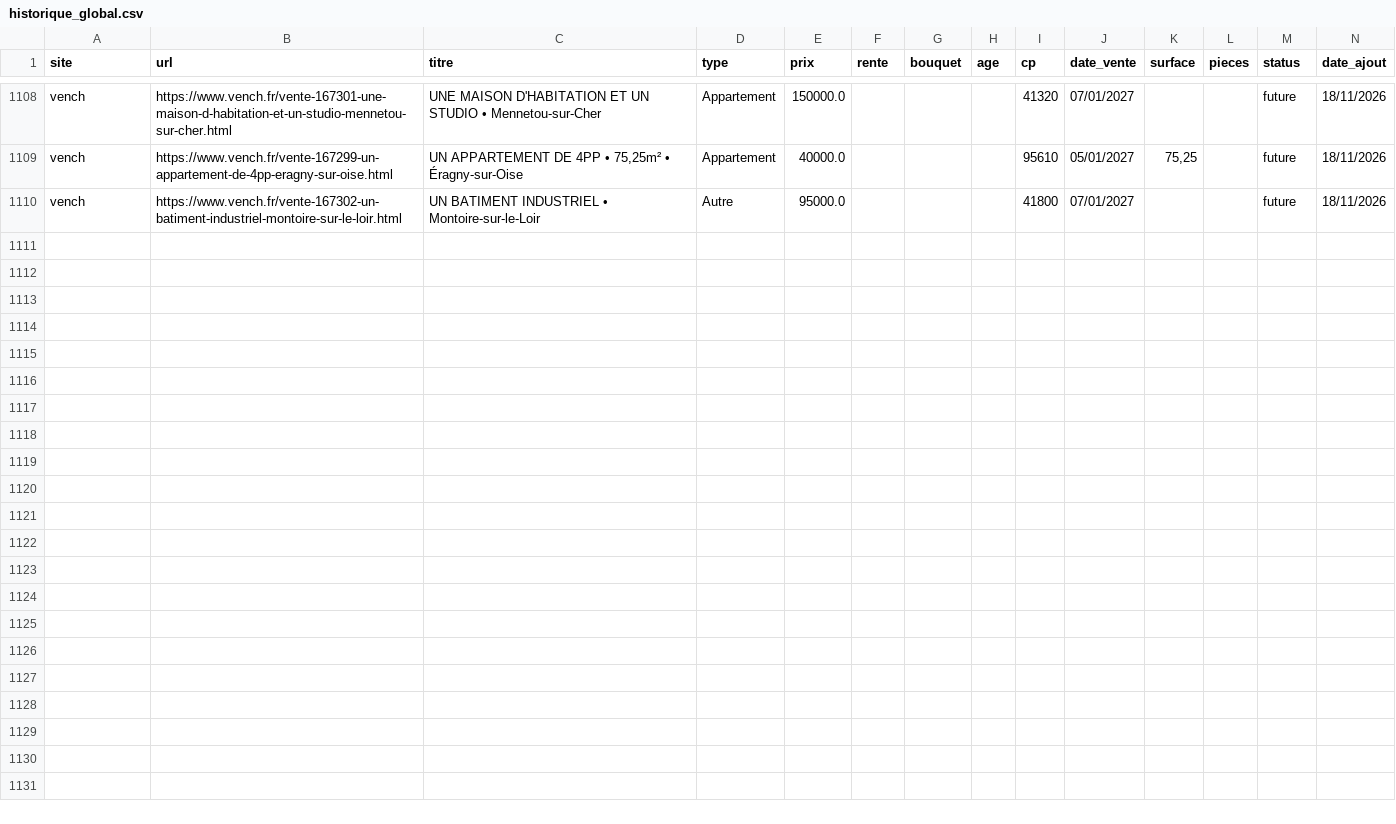
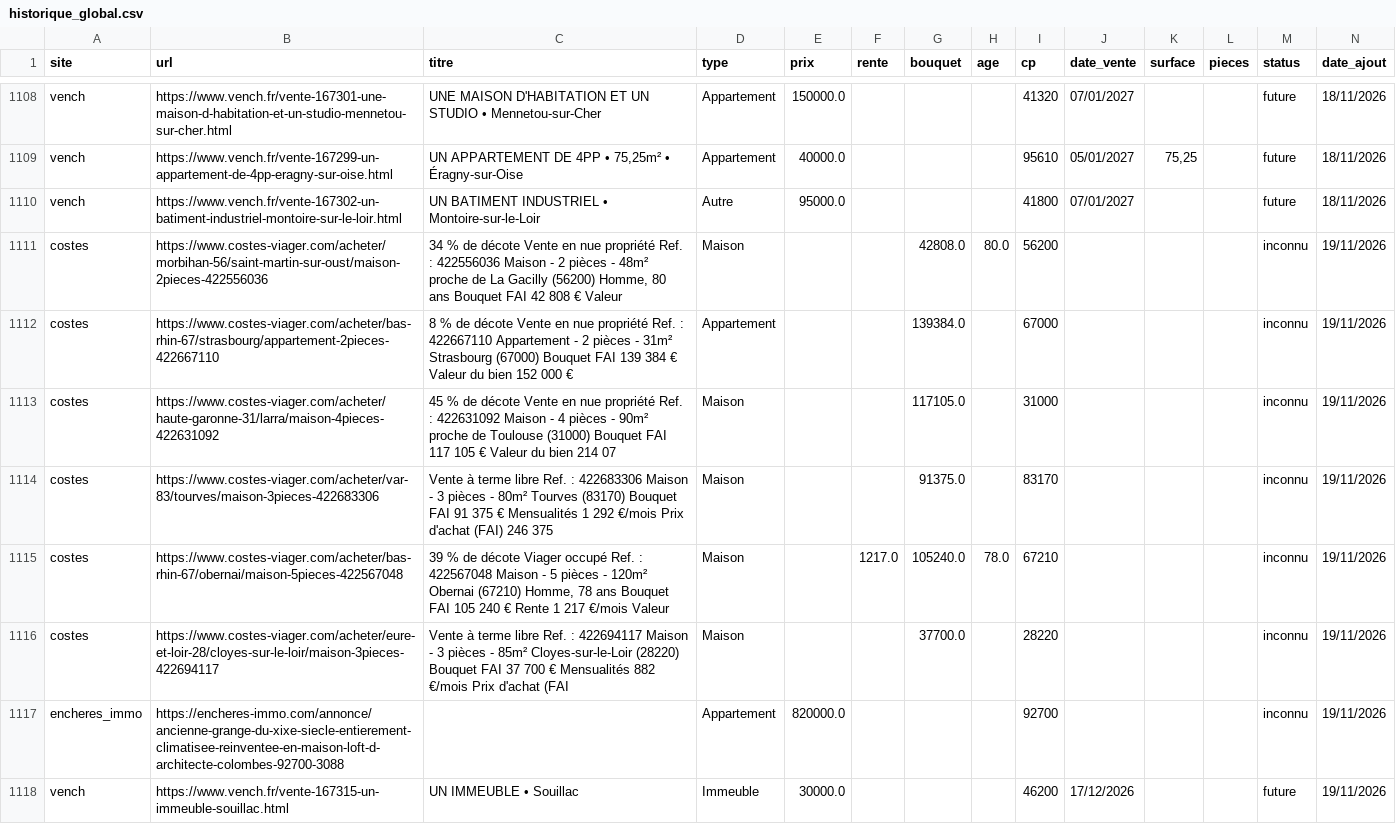
Before and after one commit to mathiasrou/viager-scraper, a CSV file: historique_global.csv, drawn as a sheet; only a part is shown, gaps mark what is left out; the diff covers the shown part only.

Commit message:
update carte + historique

```diff
--- a/historique_global.csv
+++ b/historique_global.csv
@@ -1110 +1110,9 @@ vench;https://www.vench.fr/vente-167299-un-appartement-de-4pp-eragny-sur-oise.ht
 vench;https://www.vench.fr/vente-167302-un-batiment-industriel-montoire-sur-le-loir.html;UN BATIMENT INDUSTRIEL • Montoire-sur-le-Loir;Autre;95000.0;;;;41800;07/01/2027;;;future;18/11/2026
+costes;https://www.costes-viager.com/acheter/morbihan-56/saint-martin-sur-oust/maison-2pieces-422556036;34 % de décote Vente en nue propriété Ref. : 422556036 Maison - 2 pièces - 48m² proche de La Gacilly (56200) Homme, 80 ans Bouquet FAI 42 808 € Valeur;Maison;;;42808.0;80.0;56200;;;;inconnu;19/11/2026
+costes;https://www.costes-viager.com/acheter/bas-rhin-67/strasbourg/appartement-2pieces-422667110;8 % de décote Vente en nue propriété Ref. : 422667110 Appartement - 2 pièces - 31m² Strasbourg (67000) Bouquet FAI 139 384 € Valeur du bien 152 000 € ;Appartement;;;139384.0;;67000;;;;inconnu;19/11/2026
+costes;https://www.costes-viager.com/acheter/haute-garonne-31/larra/maison-4pieces-422631092;45 % de décote Vente en nue propriété Ref. : 422631092 Maison - 4 pièces - 90m² proche de Toulouse (31000) Bouquet FAI 117 105 € Valeur du bien 214 07;Maison;;;117105.0;;31000;;;;inconnu;19/11/2026
+costes;https://www.costes-viager.com/acheter/var-83/tourves/maison-3pieces-422683306;Vente à terme libre Ref. : 422683306 Maison - 3 pièces - 80m² Tourves (83170) Bouquet FAI 91 375 € Mensualités 1 292 €/mois Prix d'achat (FAI) 246 375;Maison;;;91375.0;;83170;;;;inconnu;19/11/2026
+costes;https://www.costes-viager.com/acheter/bas-rhin-67/obernai/maison-5pieces-422567048;39 % de décote Viager occupé Ref. : 422567048 Maison - 5 pièces - 120m² Obernai (67210) Homme, 78 ans Bouquet FAI 105 240 € Rente 1 217 €/mois Valeur ;Maison;;1217.0;105240.0;78.0;67210;;;;inconnu;19/11/2026
+costes;https://www.costes-viager.com/acheter/eure-et-loir-28/cloyes-sur-le-loir/maison-3pieces-422694117;Vente à terme libre Ref. : 422694117 Maison - 3 pièces - 85m² Cloyes-sur-le-Loir (28220) Bouquet FAI 37 700 € Mensualités 882 €/mois Prix d'achat (FAI;Maison;;;37700.0;;28220;;;;inconnu;19/11/2026
+encheres_immo;https://encheres-immo.com/annonce/ancienne-grange-du-xixe-siecle-entierement-climatisee-reinventee-en-maison-loft-d-architecte-colombes-92700-3088;;Appartement;820000.0;;;;92700;;;;inconnu;19/11/2026
+vench;https://www.vench.fr/vente-167315-un-immeuble-souillac.html;UN IMMEUBLE • Souillac;Immeuble;30000.0;;;;46200;17/12/2026;;;future;19/11/2026
```
Also changed, not shown: 8 added rows elsewhere in this file, 1 other file.
